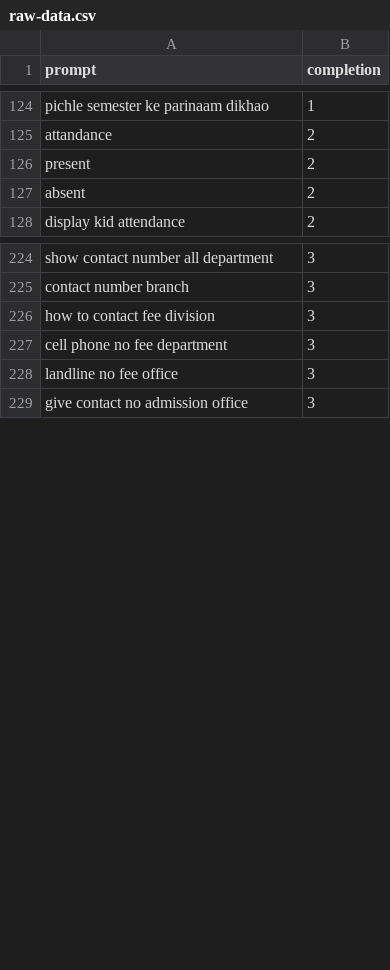
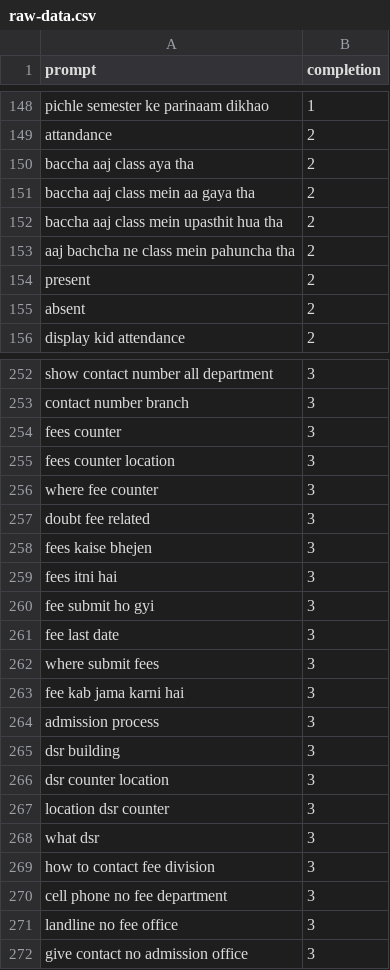
Before and after one commit to suyash-purwar/ayra, a CSV file: packages/classifier/dataset/raw-data.csv (was packages/classifier/dataset/iteration-1/raw-data.csv), drawn as a sheet; only a part is shown, gaps mark what is left out; the diff covers the shown part only; the diff names each change by its address in the sheet, - before the commit and + after, or states it on an @@ line.

```diff
--- a/packages/classifier/dataset/iteration-1/raw-data.csv
+++ b/packages/classifier/dataset/raw-data.csv
+row 150: baccha aaj class aya tha | 2
+row 151: baccha aaj class mein aa gaya tha | 2
+row 152: baccha aaj class mein upasthit hua tha | 2
+row 153: aaj bachcha ne class mein pahuncha tha | 2
+row 254: fees counter | 3
+row 255: fees counter location | 3
+row 256: where fee counter | 3
+row 257: doubt fee related | 3
+row 258: fees kaise bhejen | 3
+row 259: fees itni hai | 3
+row 260: fee submit ho gyi | 3
+row 261: fee last date | 3
+row 262: where submit fees | 3
+row 263: fee kab jama karni hai | 3
+row 264: admission process | 3
+row 265: dsr building | 3
+row 266: dsr counter location | 3
+row 267: location dsr counter | 3
+row 268: what dsr | 3
```
Also changed, not shown: 60 added rows elsewhere in this file, 14 other files.
